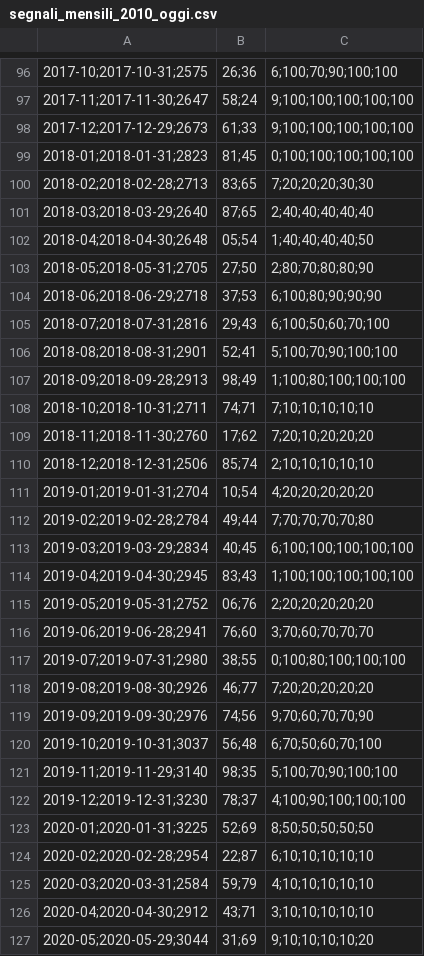
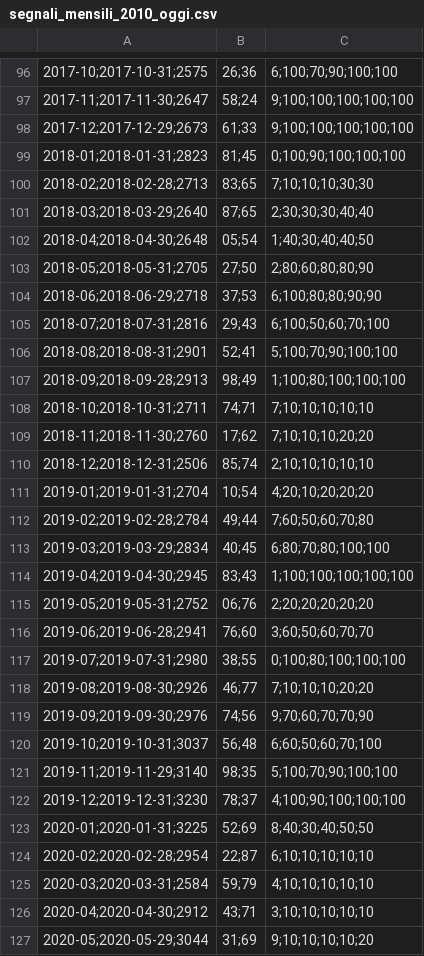
Before and after one commit to puntospillo/analisi-finanziaria, a CSV file: simulazione/segnali_mensili_2010_oggi.csv, drawn as a sheet; only a part is shown, gaps mark what is left out; the diff covers the shown part only; the diff names each change by its address in the sheet, - before the commit and + after, or states it on an @@ line.

```diff
--- a/simulazione/segnali_mensili_2010_oggi.csv
+++ b/simulazione/segnali_mensili_2010_oggi.csv
-C99: 0;100;100;100;100;100
+C99: 0;100;90;100;100;100
-C100: 7;20;20;20;30;30
+C100: 7;10;10;10;30;30
-C101: 2;40;40;40;40;40
+C101: 2;30;30;30;40;40
-C102: 1;40;40;40;40;50
+C102: 1;40;30;40;40;50
-C103: 2;80;70;80;80;90
+C103: 2;80;60;80;80;90
-C104: 6;100;80;90;90;90
+C104: 6;100;80;80;90;90
-C109: 7;20;10;20;20;20
+C109: 7;10;10;10;20;20
-C111: 4;20;20;20;20;20
+C111: 4;20;10;20;20;20
-C112: 7;70;70;70;70;80
+C112: 7;60;50;60;70;80
-C113: 6;100;100;100;100;100
+C113: 6;80;70;80;100;100
-C116: 3;70;60;70;70;70
+C116: 3;60;50;60;70;70
-C118: 7;20;20;20;20;20
+C118: 7;10;10;10;20;20
-C120: 6;70;50;60;70;100
+C120: 6;60;50;60;70;100
-C123: 8;50;50;50;50;50
+C123: 8;40;30;40;50;50
```
Also changed, not shown: 1 added row, 1 removed row and 130 edited cells elsewhere in this file, simulazione/segnali_giornalieri_2010_oggi.csv, 3 other files.
